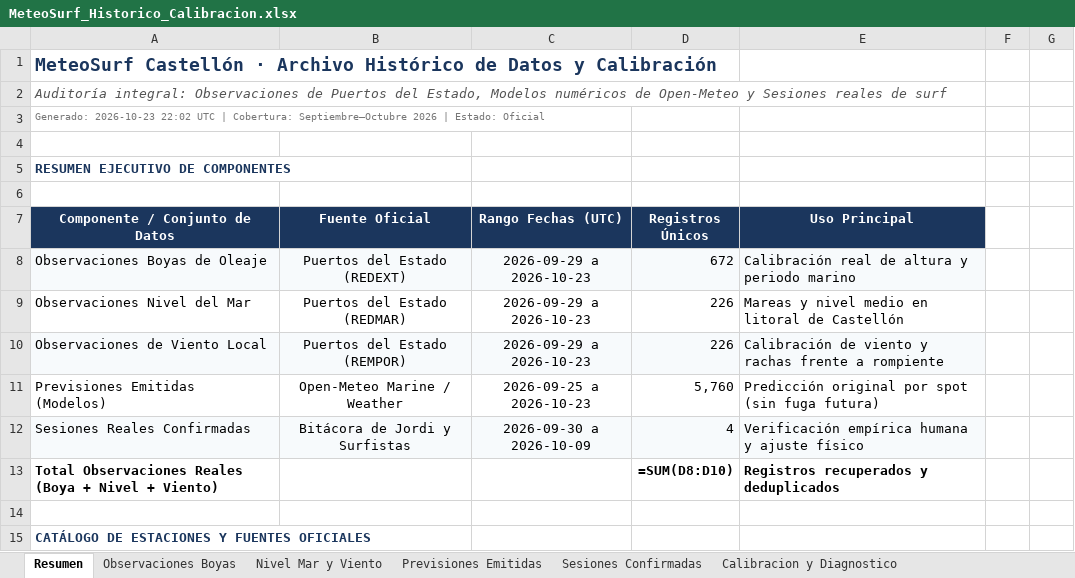
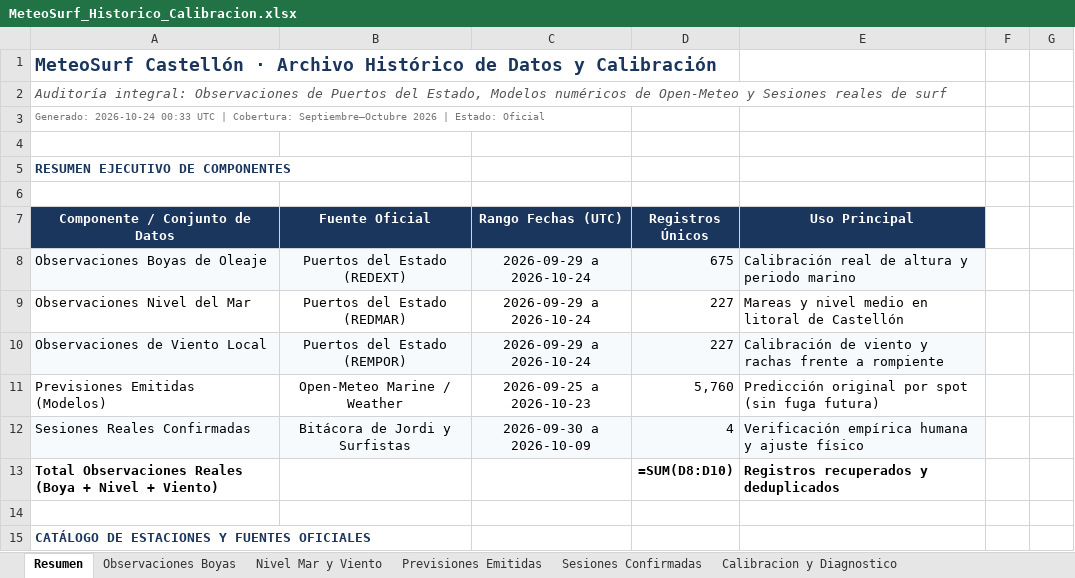
Before and after one commit to Joorcs96/MeteoSurf_Cs, an Excel workbook: data/MeteoSurf_Historico_Calibracion.xlsx, sheet Resumen, drawn as a sheet; only a part is shown; values as stored, in another font and other column widths than the file's, no borders; formulas without a stored value are shown as written; the diff names each change by its address in the sheet, - before the commit and + after, or states it on an @@ line.

```diff
--- a/data/MeteoSurf_Historico_Calibracion.xlsx (sheet Resumen)
+++ b/data/MeteoSurf_Historico_Calibracion.xlsx (sheet Resumen)
-A3 (Componente / Conjunto de Datos): Generado: 2026-10-23 22:02 UTC |…
+A3 (Componente / Conjunto de Datos): Generado: 2026-10-24 00:33 UTC |…
-C8:C10 (Rango Fechas (UTC)): 2026-09-29 a 2026-10-23
+C8:C10 (Rango Fechas (UTC)): 2026-09-29 a 2026-10-24
-D8 (Registros Únicos): 672
+D8 (Registros Únicos): 675
-D9:D10 (Registros Únicos): 226
+D9:D10 (Registros Únicos): 227
```
Also changed, not shown: sheet Observaciones Boyas, sheet Nivel Mar y Viento, 3 other files.
